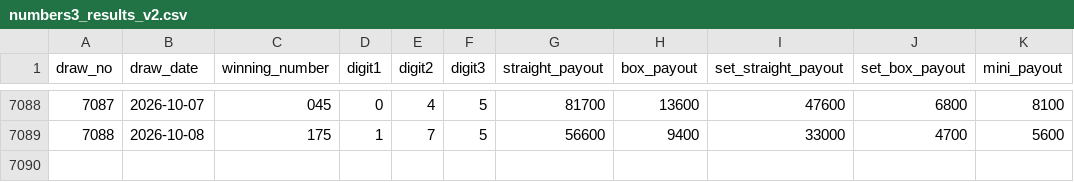
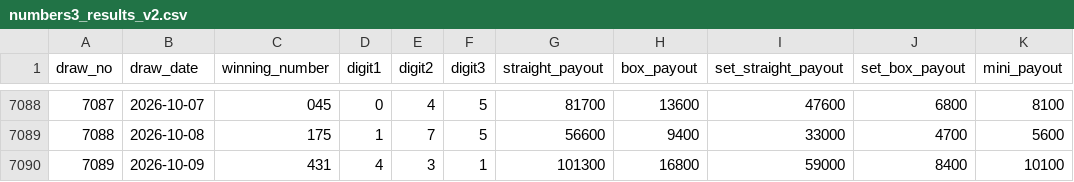
Before and after one commit to hazimekom/numbers4-api, a CSV file: data/numbers3_results_v2.csv, drawn as a sheet; only a part is shown, gaps mark what is left out.

```diff
--- a/data/numbers3_results_v2.csv
+++ b/data/numbers3_results_v2.csv
@@ -7089 +7089,2 @@
 7088,2026-10-08,175,1,7,5,56600,9400,33000,4700,5600
+7089,2026-10-09,431,4,3,1,101300,16800,59000,8400,10100
```
Also changed, not shown: data/numbers4_results.csv, data/numbers4_results_v2.csv, 12 other files.
